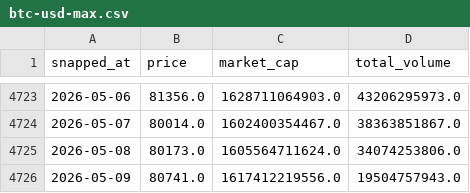
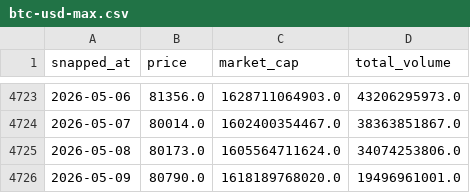
Before and after one commit to AmbiguousError/btc, a CSV file: btc-usd-max.csv, drawn as a sheet; only a part is shown, gaps mark what is left out.

```diff
--- a/btc-usd-max.csv
+++ b/btc-usd-max.csv
@@ -4725,2 +4725,2 @@ snapped_at,price,market_cap,total_volume
 2026-05-08,80173.0,1605564711624.0,34074253806.0
-2026-05-09,80741.0,1617412219556.0,19504757943.0
+2026-05-09,80790.0,1618189768020.0,19496961001.0
```
